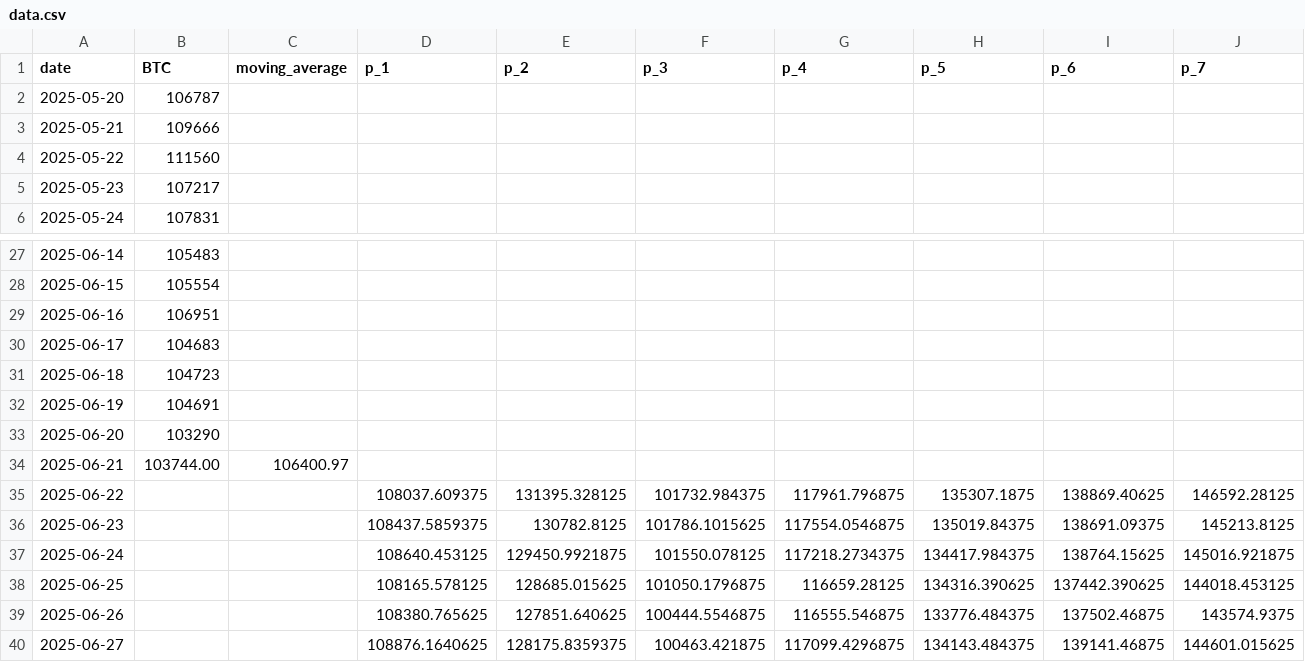
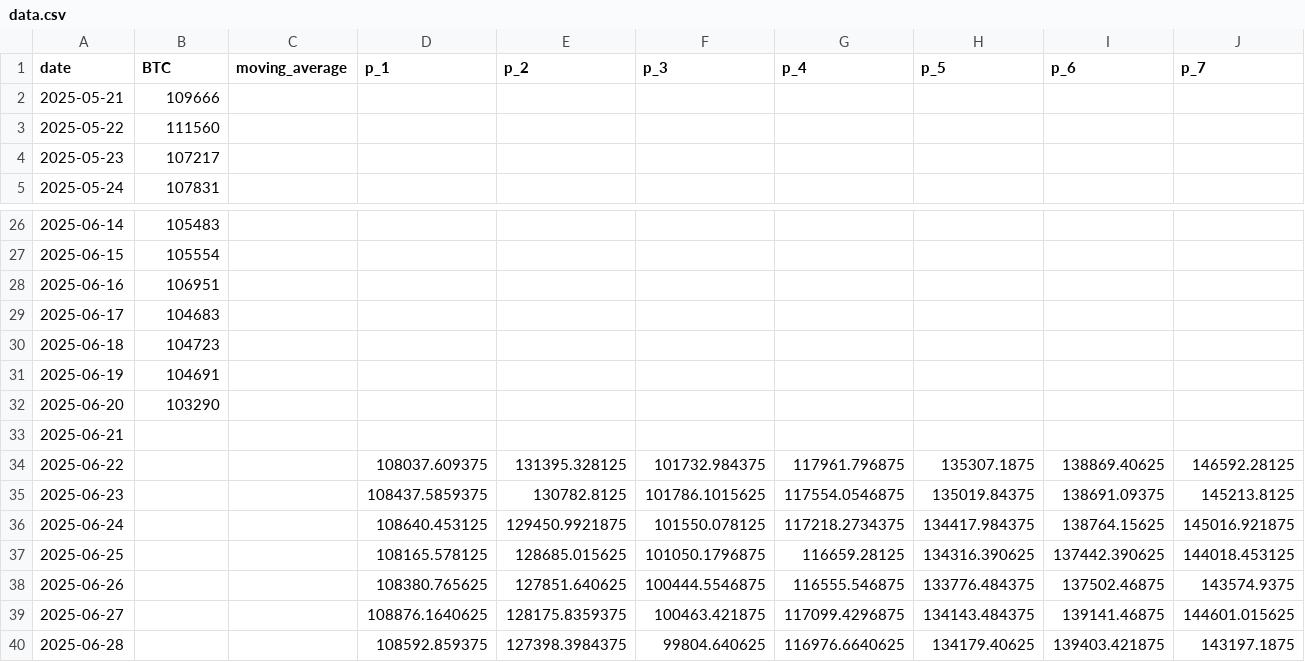
Before and after one commit to kaikasekai/kaikasekai, a CSV file: data.csv, drawn as a sheet; only a part is shown, gaps mark what is left out; the shorter side is filled out with more unchanged rows; removed rows and columns are numbered as before the commit, all else as after; rows hold the shown columns only; the diff names each change by its address in the sheet, - before the commit and + after, or states it on an @@ line.

Commit message:
Add files via upload

```diff
--- a/data.csv
+++ b/data.csv
-row 2: 2025-05-20 | 106787
-B33 (BTC): 103744.00
+B33 (BTC): (empty)
-C33 (moving_average): 106400.97
+C33 (moving_average): (empty)
```
